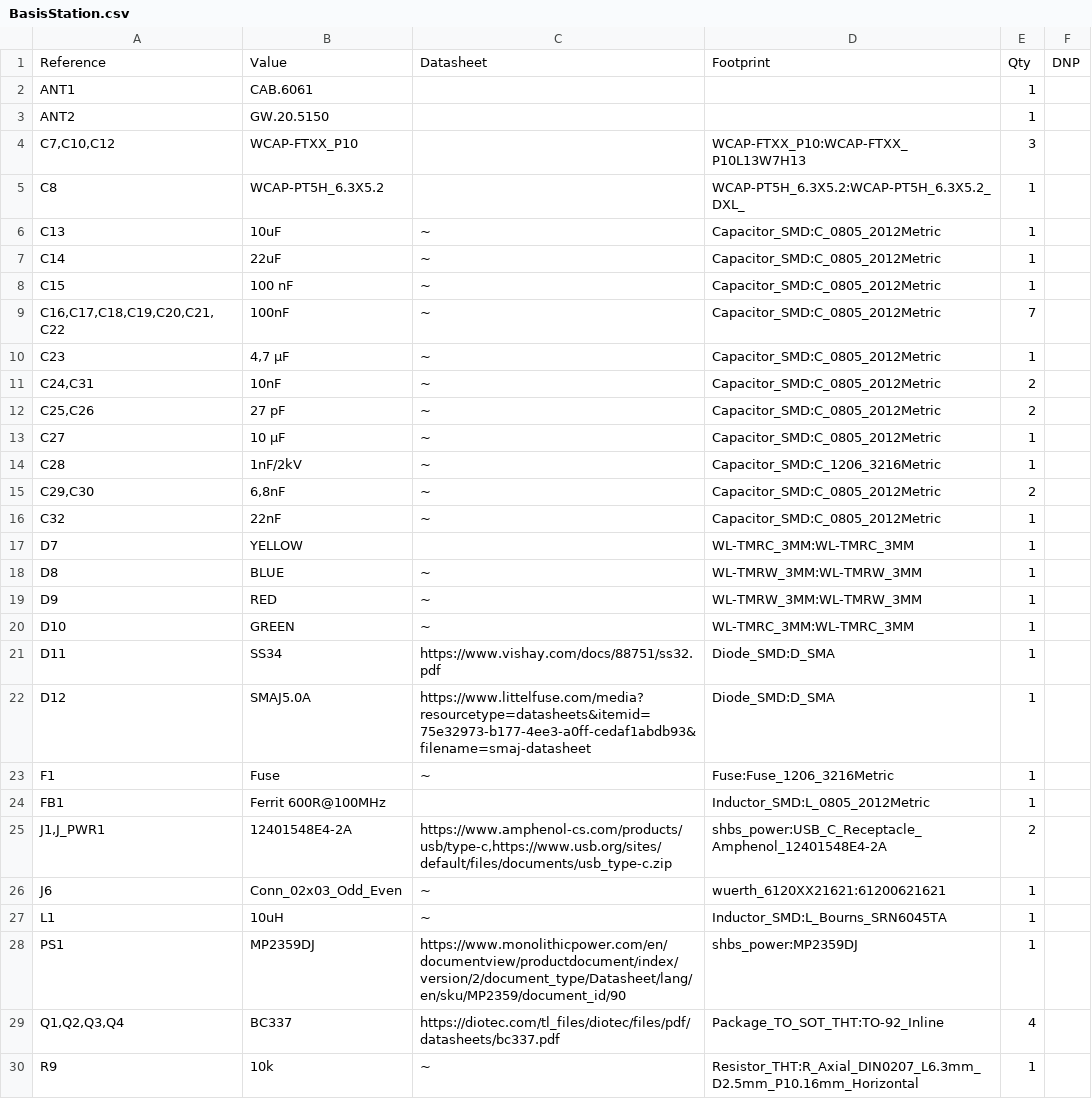
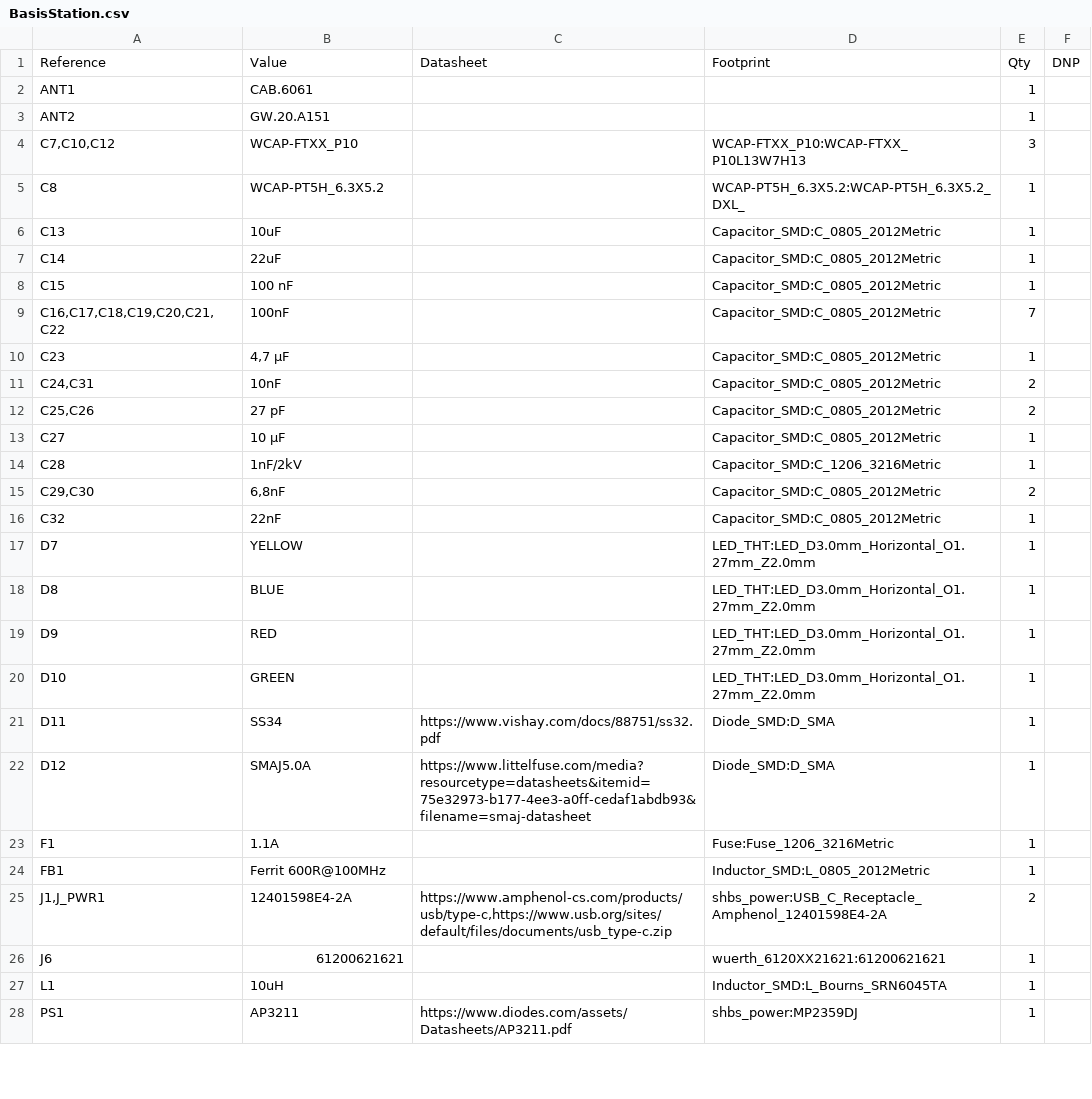
Before and after one commit to StefanZott/SmartHomeSystemBasisStation, a CSV file: pcb/BasisStation/BasisStation.csv, drawn as a sheet; only a part is shown; the diff covers the shown part only.

```diff
--- a/pcb/BasisStation/BasisStation.csv
+++ b/pcb/BasisStation/BasisStation.csv
@@ -2,29 +2,27 @@
 "ANT1","CAB.6061","","","1",""
-"ANT2","GW.20.5150","","","1",""
+"ANT2","GW.20.A151","","","1",""
 "C7,C10,C12","WCAP-FTXX_P10","","WCAP-FTXX_P10:WCAP-FTXX_P10L13W7H13","3",""
 "C8","WCAP-PT5H_6.3X5.2","","WCAP-PT5H_6.3X5.2:WCAP-PT5H_6.3X5.2_DXL_","1",""
-"C13","10uF","~","Capacitor_SMD:C_0805_2012Metric","1",""
-"C14","22uF","~","Capacitor_SMD:C_0805_2012Metric","1",""
-"C15","100 nF","~","Capacitor_SMD:C_0805_2012Metric","1",""
-"C16,C17,C18,C19,C20,C21,C22","100nF","~","Capacitor_SMD:C_0805_2012Metric","7",""
-"C23","4,7 µF","~","Capacitor_SMD:C_0805_2012Metric","1",""
-"C24,C31","10nF","~","Capacitor_SMD:C_0805_2012Metric","2",""
-"C25,C26","27 pF","~","Capacitor_SMD:C_0805_2012Metric","2",""
-"C27","10 µF","~","Capacitor_SMD:C_0805_2012Metric","1",""
-"C28","1nF/2kV","~","Capacitor_SMD:C_1206_3216Metric","1",""
-"C29,C30","6,8nF","~","Capacitor_SMD:C_0805_2012Metric","2",""
-"C32","22nF","~","Capacitor_SMD:C_0805_2012Metric","1",""
-"D7","YELLOW","","WL-TMRC_3MM:WL-TMRC_3MM","1",""
-"D8","BLUE","~","WL-TMRW_3MM:WL-TMRW_3MM","1",""
-"D9","RED","~","WL-TMRW_3MM:WL-TMRW_3MM","1",""
-"D10","GREEN","~","WL-TMRC_3MM:WL-TMRC_3MM","1",""
+"C13","10uF","","Capacitor_SMD:C_0805_2012Metric","1",""
+"C14","22uF","","Capacitor_SMD:C_0805_2012Metric","1",""
+"C15","100 nF","","Capacitor_SMD:C_0805_2012Metric","1",""
+"C16,C17,C18,C19,C20,C21,C22","100nF","","Capacitor_SMD:C_0805_2012Metric","7",""
+"C23","4,7 µF","","Capacitor_SMD:C_0805_2012Metric","1",""
+"C24,C31","10nF","","Capacitor_SMD:C_0805_2012Metric","2",""
+"C25,C26","27 pF","","Capacitor_SMD:C_0805_2012Metric","2",""
+"C27","10 µF","","Capacitor_SMD:C_0805_2012Metric","1",""
+"C28","1nF/2kV","","Capacitor_SMD:C_1206_3216Metric","1",""
+"C29,C30","6,8nF","","Capacitor_SMD:C_0805_2012Metric","2",""
+"C32","22nF","","Capacitor_SMD:C_0805_2012Metric","1",""
+"D7","YELLOW","","LED_THT:LED_D3.0mm_Horizontal_O1.27mm_Z2.0mm","1",""
+"D8","BLUE","","LED_THT:LED_D3.0mm_Horizontal_O1.27mm_Z2.0mm","1",""
+"D9","RED","","LED_THT:LED_D3.0mm_Horizontal_O1.27mm_Z2.0mm","1",""
+"D10","GREEN","","LED_THT:LED_D3.0mm_Horizontal_O1.27mm_Z2.0mm","1",""
 "D11","SS34","https://www.vishay.com/docs/88751/ss32.pdf","Diode_SMD:D_SMA","1",""
 "D12","SMAJ5.0A","https://www.littelfuse.com/media?resourcetype=datasheets&itemid=75e32973-b177-4ee3-a0ff-cedaf1abdb93&filename=smaj-datasheet","Diode_SMD:D_SMA","1",""
-"F1","Fuse","~","Fuse:Fuse_1206_3216Metric","1",""
+"F1","1.1A","","Fuse:Fuse_1206_3216Metric","1",""
 "FB1","Ferrit 600R@100MHz","","Inductor_SMD:L_0805_2012Metric","1",""
-"J1,J_PWR1","12401548E4-2A","https://www.amphenol-cs.com/products/usb/type-c,https://www.usb.org/sites/default/files/documents/usb_type-c.zip","shbs_power:USB_C_Receptacle_Amphenol_12401548E4-2A","2",""
-"J6","Conn_02x03_Odd_Even","~","wuerth_6120XX21621:61200621621","1",""
-"L1","10uH","~","Inductor_SMD:L_Bourns_SRN6045TA","1",""
-"PS1","MP2359DJ","https://www.monolithicpower.com/en/documentview/productdocument/index/version/2/document_type/Datasheet/lang/en/sku/MP2359/document_id/90","shbs_power:MP2359DJ","1",""
-"Q1,Q2,Q3,Q4","BC337","https://diotec.com/tl_files/diotec/files/pdf/datasheets/bc337.pdf","Package_TO_SOT_THT:TO-92_Inline","4",""
-"R9","10k","~","Resistor_THT:R_Axial_DIN0207_L6.3mm_D2.5mm_P10.16mm_Horizontal","1",""
+"J1,J_PWR1","12401598E4-2A","https://www.amphenol-cs.com/products/usb/type-c,https://www.usb.org/sites/default/files/documents/usb_type-c.zip","shbs_power:USB_C_Receptacle_Amphenol_12401598E4-2A","2",""
+"J6","61200621621","","wuerth_6120XX21621:61200621621","1",""
+"L1","10uH","","Inductor_SMD:L_Bourns_SRN6045TA","1",""
+"PS1","AP3211","https://www.diodes.com/assets/Datasheets/AP3211.pdf","shbs_power:MP2359DJ","1",""
```
Also changed, not shown: 3 added rows, 4 removed rows and 11 edited cells elsewhere in this file, 3 other files.
